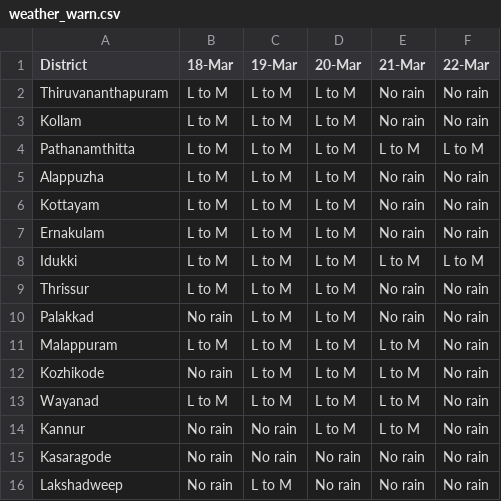
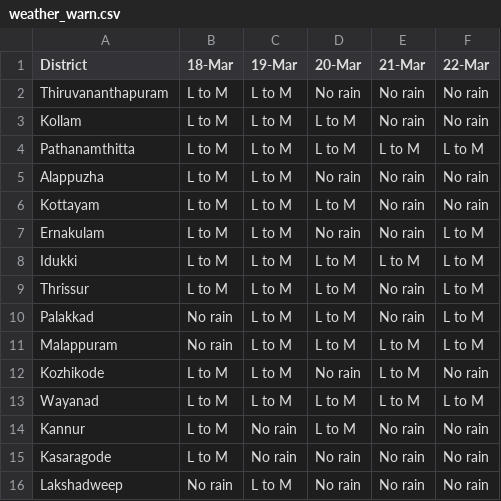
Before and after one commit to Open-Oven/kerala-weather-collector, a CSV file: data/weather_warn.csv, drawn as a sheet.

```diff
--- a/data/weather_warn.csv
+++ b/data/weather_warn.csv
@@ -1,16 +1,16 @@
 District,18-Mar,19-Mar,20-Mar,21-Mar,22-Mar
-Thiruvananthapuram,L to M,L to M,L to M,No rain,No rain
+Thiruvananthapuram,L to M,L to M,No rain,No rain,No rain
 Kollam,L to M,L to M,L to M,No rain,No rain
 Pathanamthitta,L to M,L to M,L to M,L to M,L to M
-Alappuzha,L to M,L to M,L to M,No rain,No rain
+Alappuzha,L to M,L to M,No rain,No rain,No rain
 Kottayam,L to M,L to M,L to M,No rain,No rain
-Ernakulam,L to M,L to M,L to M,No rain,No rain
+Ernakulam,L to M,L to M,No rain,No rain,L to M
 Idukki,L to M,L to M,L to M,L to M,L to M
-Thrissur,L to M,L to M,L to M,No rain,No rain
-Palakkad,No rain,L to M,L to M,No rain,No rain
-Malappuram,L to M,L to M,L to M,L to M,No rain
-Kozhikode,No rain,L to M,L to M,L to M,No rain
-Wayanad,L to M,L to M,L to M,L to M,No rain
-Kannur,No rain,No rain,L to M,L to M,No rain
-Kasaragode,No rain,No rain,No rain,No rain,No rain
+Thrissur,L to M,L to M,L to M,No rain,L to M
+Palakkad,No rain,L to M,L to M,No rain,L to M
+Malappuram,No rain,L to M,L to M,L to M,L to M
+Kozhikode,L to M,L to M,No rain,L to M,No rain
+Wayanad,L to M,L to M,L to M,L to M,L to M
+Kannur,L to M,No rain,L to M,No rain,No rain
+Kasaragode,L to M,No rain,No rain,No rain,No rain
 Lakshadweep,No rain,L to M,No rain,No rain,No rain
```
Also changed, not shown: docs/data/weather_warn.csv, 3 other files.
